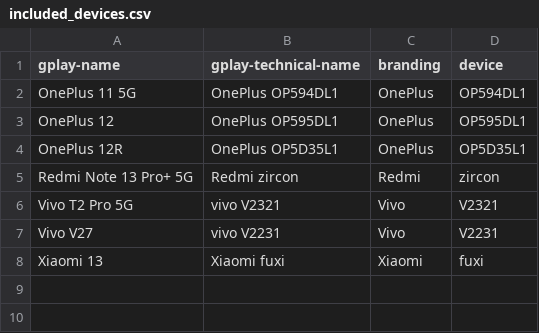
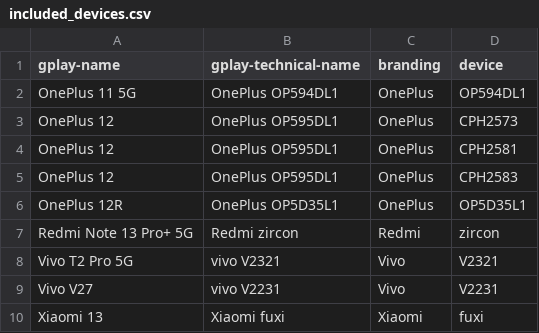
Before and after one commit to Feuerswut/flashdim, a CSV file: included_devices.csv, drawn as a sheet.

Commit message:
repo: Update device support lists

```diff
--- a/included_devices.csv
+++ b/included_devices.csv
@@ -2,3 +2,5 @@ gplay-name,gplay-technical-name,branding,device
 OnePlus 11 5G,OnePlus OP594DL1,OnePlus,OP594DL1
-OnePlus 12,OnePlus OP595DL1,OnePlus,OP595DL1
+OnePlus 12,OnePlus OP595DL1,OnePlus,CPH2573
+OnePlus 12,OnePlus OP595DL1,OnePlus,CPH2581
+OnePlus 12,OnePlus OP595DL1,OnePlus,CPH2583
 OnePlus 12R,OnePlus OP5D35L1,OnePlus,OP5D35L1
```
Also changed, not shown: 2 other files.
